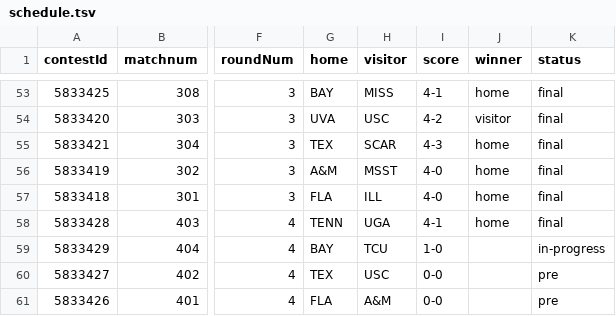
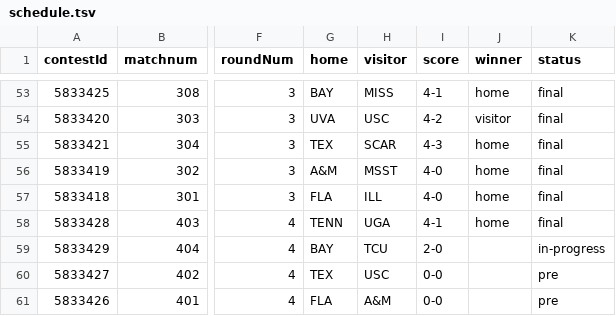
Before and after one commit to slam10s/may-madness, a TSV file: data/2020-21/ncaam/schedule.tsv, drawn as a sheet; only a part is shown, gaps mark what is left out; the diff names each change by its address in the sheet, - before the commit and + after, or states it on an @@ line.

```diff
--- a/data/2020-21/ncaam/schedule.tsv
+++ b/data/2020-21/ncaam/schedule.tsv
-I59 (score): 1-0
+I59 (score): 2-0
```
Also changed, not shown: data/2020-21/ncaam/singles.tsv.
